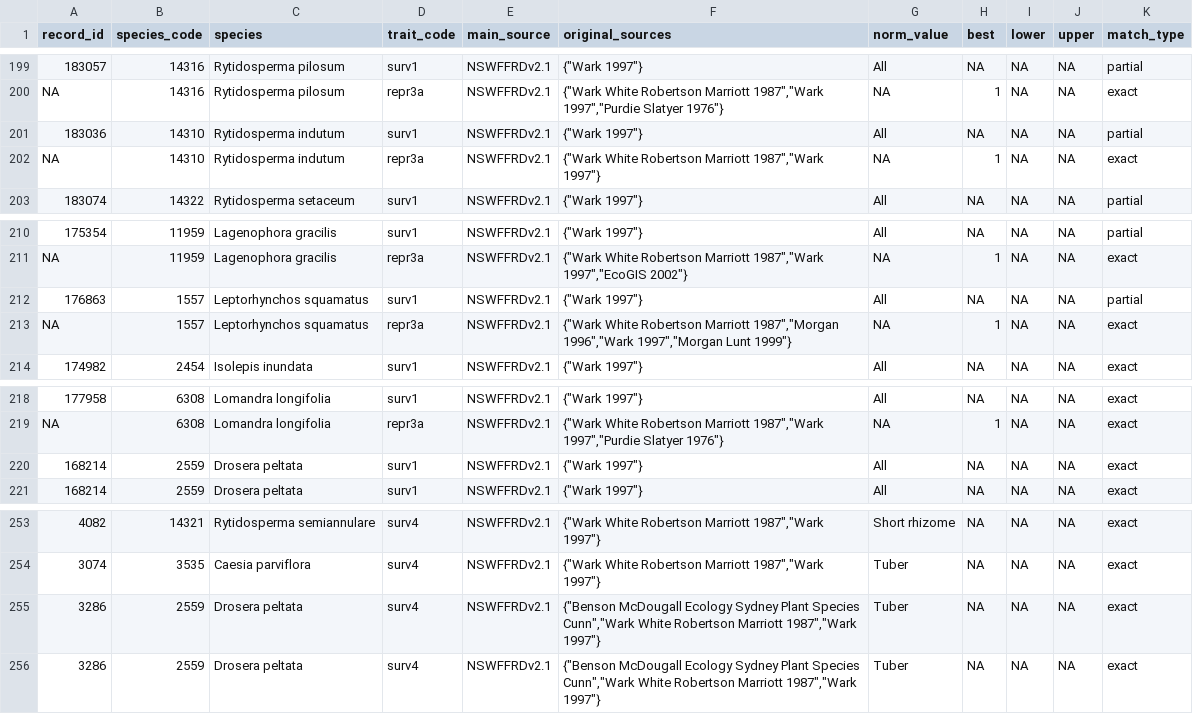
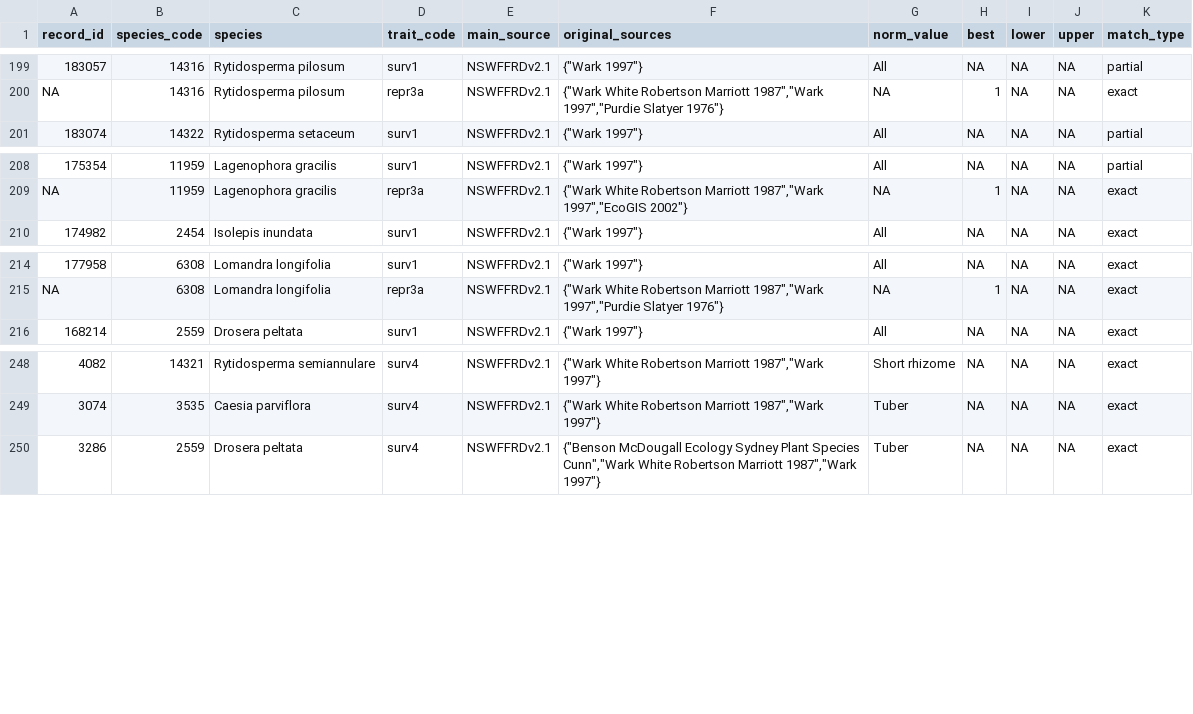
Before and after one commit to ces-unsw-edu-au/fireveg-db-adele, a CSV file: papers/Wark 1997/wark_1997_dupes_exact_partial.csv, drawn as a sheet; only a part is shown, gaps mark what is left out; the diff names each change by its address in the sheet, - before the commit and + after, or states it on an @@ line.

```diff
--- a/papers/Wark 1997/wark_1997_dupes_exact_partial.csv
+++ b/papers/Wark 1997/wark_1997_dupes_exact_partial.csv
-row 201: 183036 | 14310 | Rytidosperma indutum | surv1 | NSWFFRDv2.1 | {"Wark 1997"} | All | NA | NA | NA | partial
-row 202: NA | 14310 | Rytidosperma indutum | repr3a | NSWFFRDv2.1 | {"Wark White Robertson Marriott 1987","Wark 1997"} | NA | 1 | NA | NA | exact
-row 212: 176863 | 1557 | Leptorhynchos squamatus | surv1 | NSWFFRDv2.1 | {"Wark 1997"} | All | NA | NA | NA | partial
-row 213: NA | 1557 | Leptorhynchos squamatus | repr3a | NSWFFRDv2.1 | {"Wark White Robertson Marriott 1987","Morgan 1996","Wark 1997","Morgan Lunt 1999"} | NA | 1 | NA | NA | exact
-row 220: 168214 | 2559 | Drosera peltata | surv1 | NSWFFRDv2.1 | {"Wark 1997"} | All | NA | NA | NA | exact
-row 255: 3286 | 2559 | Drosera peltata | surv4 | NSWFFRDv2.1 | {"Benson McDougall Ecology Sydney Plant Species Cunn","Wark White Robertson Marriott 1987","Wark 1997"} | Tuber | NA | NA | NA | exact
```
Also changed, not shown: outputs/all_dupes_exact_partial.csv, outputs/all_dupes_possible.csv, 14 other files.
